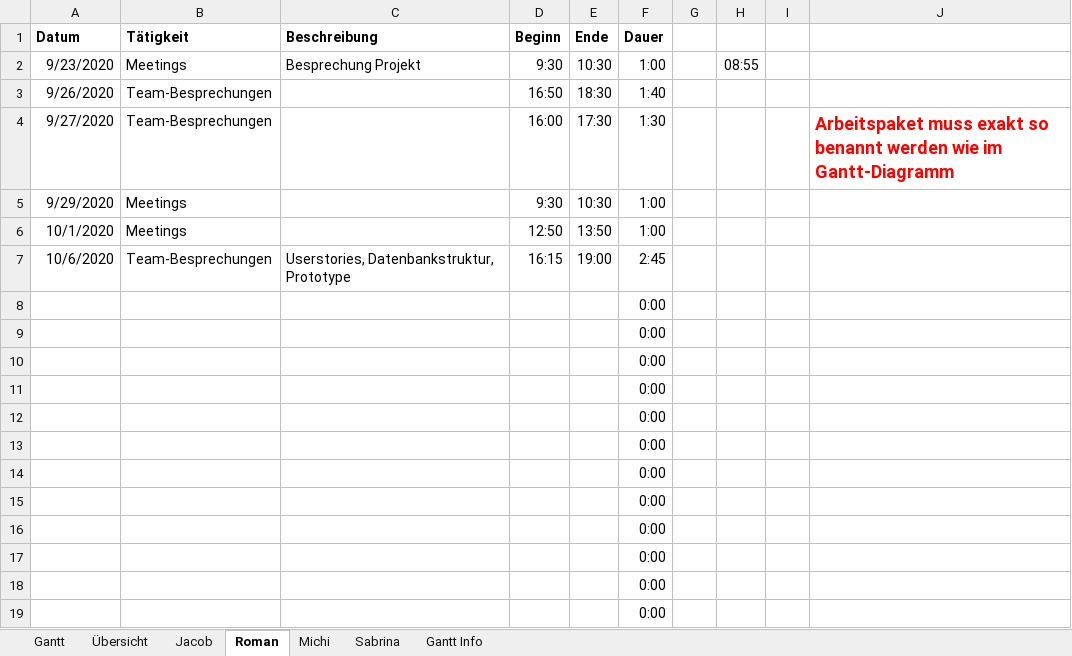
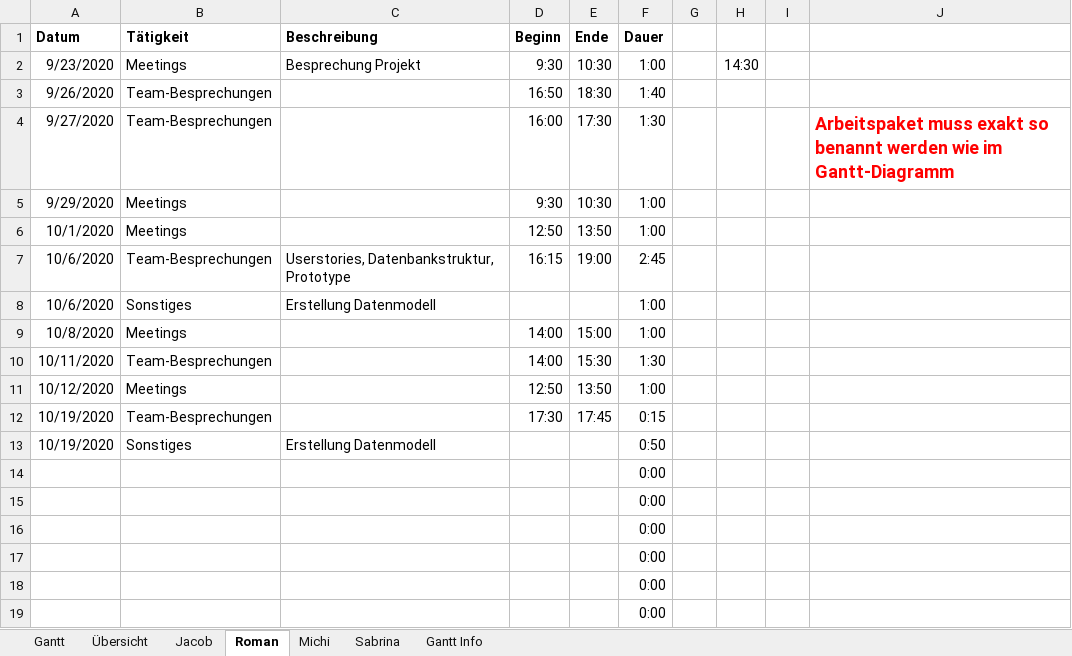
Before and after one commit to kjubie/coderunner, an Excel workbook: doc/Projektablaufplan.xlsx, sheet Roman, drawn as a sheet; only a part is shown; the shorter side is filled out with more unchanged rows; values as stored, in another font and other column widths than the file's, no borders; removed rows and columns are numbered as before the commit, all else as after; the diff names each change by its address in the sheet, - before the commit and + after, or states it on an @@ line.

```diff
--- a/doc/Projektablaufplan.xlsx (sheet Roman)
+++ b/doc/Projektablaufplan.xlsx (sheet Roman)
-H2: 08:55
+H2: 14:30
-row 8:  |  |  |  |  | 0:00
-row 9:  |  |  |  |  | 0:00
-row 10:  |  |  |  |  | 0:00
-row 11:  |  |  |  |  | 0:00
-row 12:  |  |  |  |  | 0:00
+row 8: 10/6/2020 | Sonstiges | Erstellung Datenmodell |  |  | 1:00
+row 9: 10/8/2020 | Meetings |  | 14:00 | 15:00 | 1:00
+row 10: 10/11/2020 | Team-Besprechungen |  | 14:00 | 15:30 | 1:30
+row 11: 10/12/2020 | Meetings |  | 12:50 | 13:50 | 1:00
+row 12: 10/19/2020 | Team-Besprechungen |  | 17:30 | 17:45 | 0:15
+row 13: 10/19/2020 | Sonstiges | Erstellung Datenmodell |  |  | 0:50
```
Also changed, not shown: sheet Michi, sheet Jacob, sheet Übersicht, sheet Sabrina, sheet Gantt, formulas that keep their value, charts or pictures.
